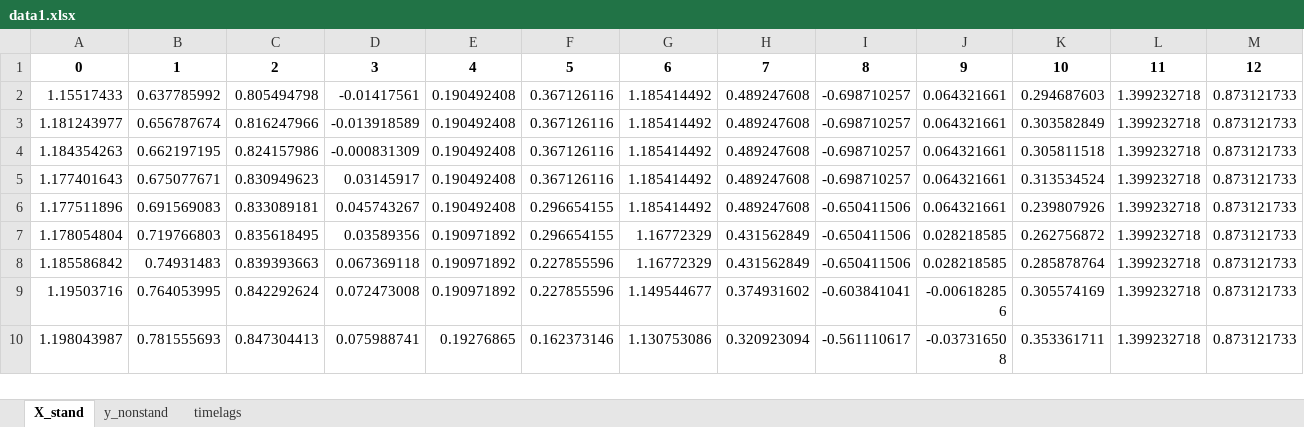
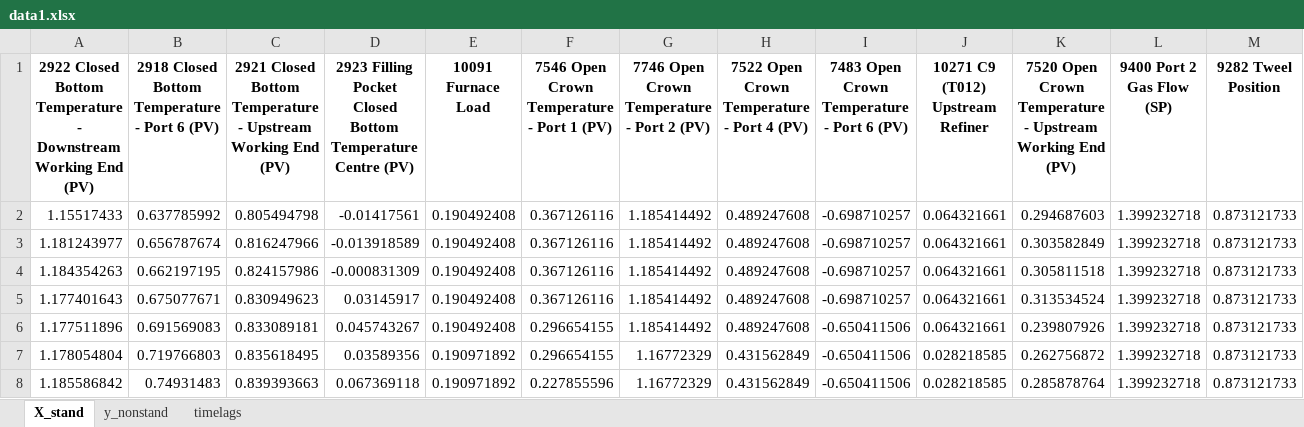
Before and after one commit to deri0s/ScalableRobustGP, an Excel workbook: src/case_study/manufacturing/data/processed/Training_data_partitions/data1.xlsx, sheet X_stand, drawn as a sheet; only a part is shown; the shorter side is filled out with more unchanged rows; values as stored, in another font and other column widths than the file's, no borders; removed rows and columns are numbered as before the commit, all else as after; rows hold the shown columns only; the diff names each change by its address in the sheet, - before the commit and + after, or states it on an @@ line.

```diff
--- a/src/case_study/manufacturing/data/processed/Training_data_partitions/data1.xlsx (sheet X_stand)
+++ b/src/case_study/manufacturing/data/processed/Training_data_partitions/data1.xlsx (sheet X_stand)
-row 1: 0 | 1 | 2 | 3 | 4 | 5 | 6 | 7 | 8 | 9 | 10 | 11 | 12
+row 1: 2922 Closed Bottom Temperature - Downstream Working End (PV) | 2918 Closed Bottom Temperature - Port 6 (PV) | 2921 Closed Bottom Temperature - Upstream Working End (PV) | 2923 Filling Pocket Closed Bottom Temperature Centre (PV) | 10091 Furnace Load | 7546 Open Crown Temperature - Port 1 (PV) | 7746 Open Crown Temperature - Port 2 (PV) | 7522 Open Crown Temperature - Port 4 (PV) | 7483 Open Crown Temperature - Port 6 (PV) | 10271 C9 (T012) Upstream Refiner | 7520 Open Crown Temperature - Upstream Working End (PV) | 9400 Port 2 Gas Flow (SP) | 9282 Tweel Position
```
Also changed, not shown: sheet y_nonstand, src/case_study/manufacturing/data/processed/Training_data_partitions/data0.xlsx, src/case_study/manufacturing/data/processed/Training_data_partitions/data2.xlsx, 7 other files.
